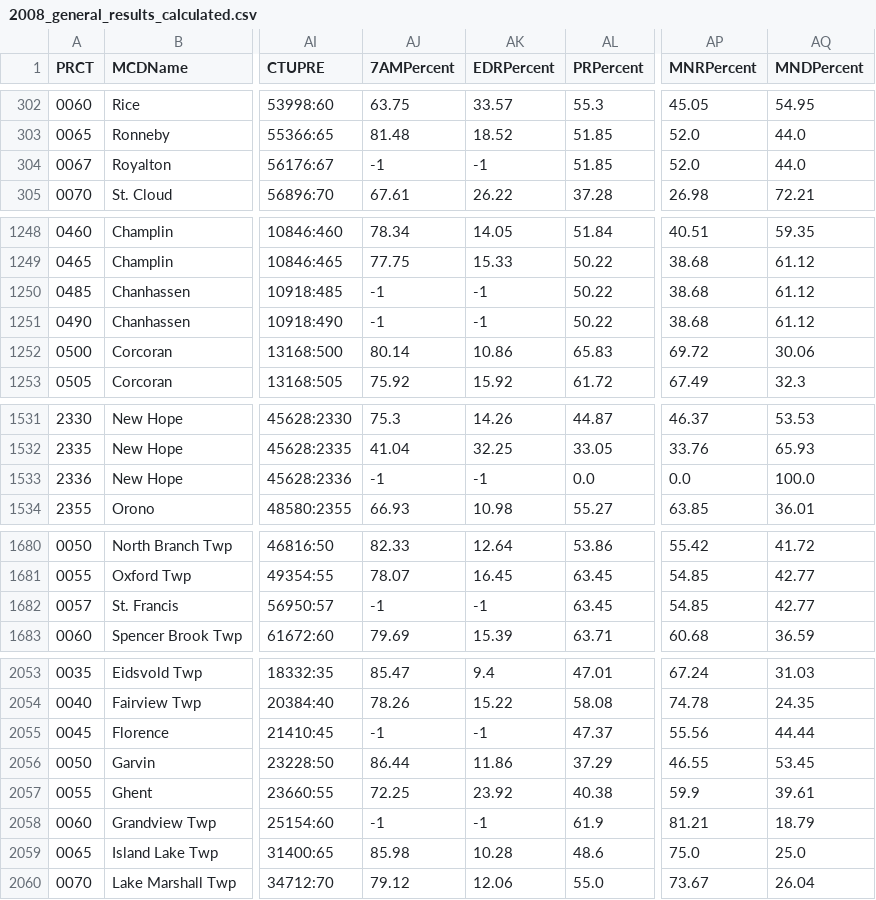
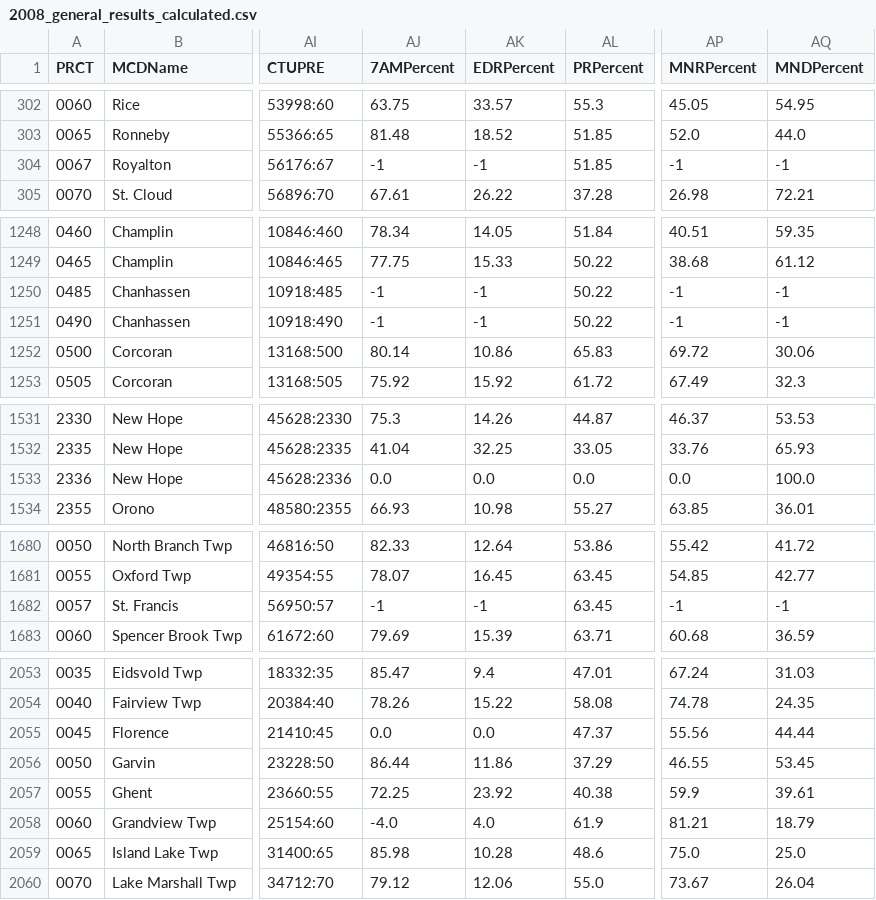
Before and after one commit to MinnPost/minnpost-same-day-registration-map, a CSV file: data/2008_general_results_calculated.csv, drawn as a sheet; only a part is shown, gaps mark what is left out; the diff covers the shown part only; the diff names each change by its address in the sheet, - before the commit and + after, or states it on an @@ line.

```diff
--- a/data/2008_general_results_calculated.csv
+++ b/data/2008_general_results_calculated.csv
-AP304 (MNRPercent): 52.0
+AP304 (MNRPercent): -1
-AQ304 (MNDPercent): 44.0
+AQ304 (MNDPercent): -1
-AP1250:AP1251 (MNRPercent): 38.68
+AP1250:AP1251 (MNRPercent): -1
-AQ1250:AQ1251 (MNDPercent): 61.12
+AQ1250:AQ1251 (MNDPercent): -1
-AJ1533 (7AMPercent): -1
+AJ1533 (7AMPercent): 0.0
-AK1533 (EDRPercent): -1
+AK1533 (EDRPercent): 0.0
-AP1682 (MNRPercent): 54.85
+AP1682 (MNRPercent): -1
-AQ1682 (MNDPercent): 42.77
+AQ1682 (MNDPercent): -1
-AJ2055 (7AMPercent): -1
+AJ2055 (7AMPercent): 0.0
-AK2055 (EDRPercent): -1
+AK2055 (EDRPercent): 0.0
-AJ2058 (7AMPercent): -1
+AJ2058 (7AMPercent): -4.0
-AK2058 (EDRPercent): -1
+AK2058 (EDRPercent): 4.0
```
Also changed, not shown: 20 edited cells elsewhere in this file, 1 other file.
